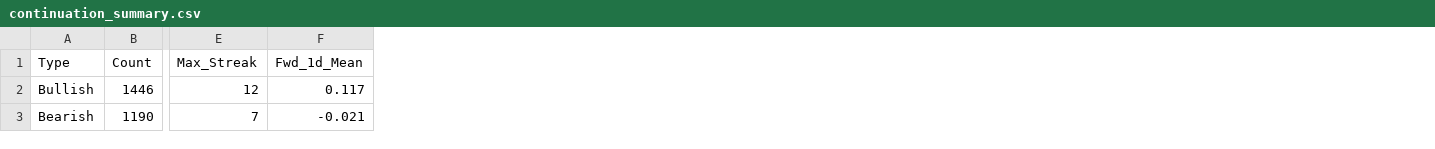
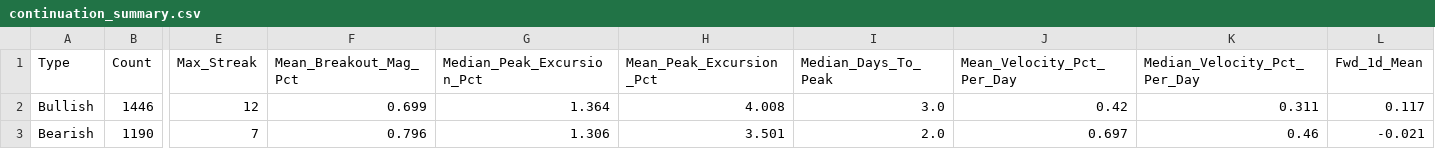
Before and after one commit to ashwanthkumar/nifty-daily-moves-and-gaps, a CSV file: analysis/continuation_summary.csv, drawn as a sheet; only a part is shown, gaps mark what is left out; the diff names each change by its address in the sheet, - before the commit and + after, or states it on an @@ line.

Commit message:
Add breakout velocity and magnitude analysis
Measure peak excursion, days to peak, and velocity (% per day) for
bullish and bearish breakouts before mean reversion. Key finding:
bearish moves are 48% faster (0.46%/day vs 0.31%/day) but reach
similar peak magnitude (~1.3%). Breakout size is a poor predictor
of continuation (r~0.17).

```diff
--- a/analysis/continuation_summary.csv
+++ b/analysis/continuation_summary.csv
+column F (Mean_Breakout_Mag_Pct), rows 2-3: 0.699 | 0.796
+column G (Median_Peak_Excursion_Pct), rows 2-3: 1.364 | 1.306
+column H (Mean_Peak_Excursion_Pct), rows 2-3: 4.008 | 3.501
+column I (Median_Days_To_Peak), rows 2-3: 3.0 | 2.0
+column J (Mean_Velocity_Pct_Per_Day), rows 2-3: 0.42 | 0.697
+column K (Median_Velocity_Pct_Per_Day), rows 2-3: 0.311 | 0.46
```
Also changed, not shown: 5 other files.
